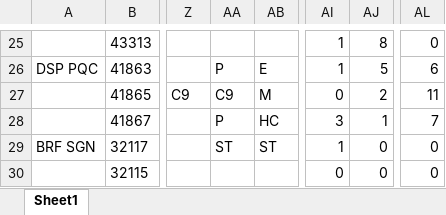
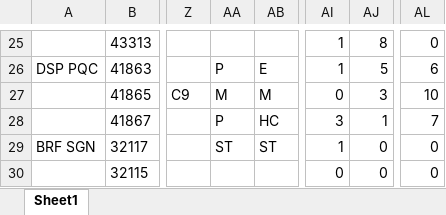
Before and after one commit to dispatchpqc/crewlist-dsp-asst, an Excel workbook: data/2026/11.2026/Lịch trực OCD on 11-2026 web update.xlsx, sheet Sheet1, drawn as a sheet; only a part is shown, gaps mark what is left out; values as stored, in another font and other column widths than the file's, no borders; the diff names each change by its address in the sheet, - before the commit and + after, or states it on an @@ line.

Commit message:
Update roster 11/2026 from web (33 NV)

```diff
--- a/data/2026/11.2026/Lịch trực OCD on 11-2026 web update.xlsx (sheet Sheet1)
+++ b/data/2026/11.2026/Lịch trực OCD on 11-2026 web update.xlsx (sheet Sheet1)
-AA27: C9
+AA27: M
-AJ27: 2
+AJ27: 3
-AL27: 11
+AL27: 10
```
